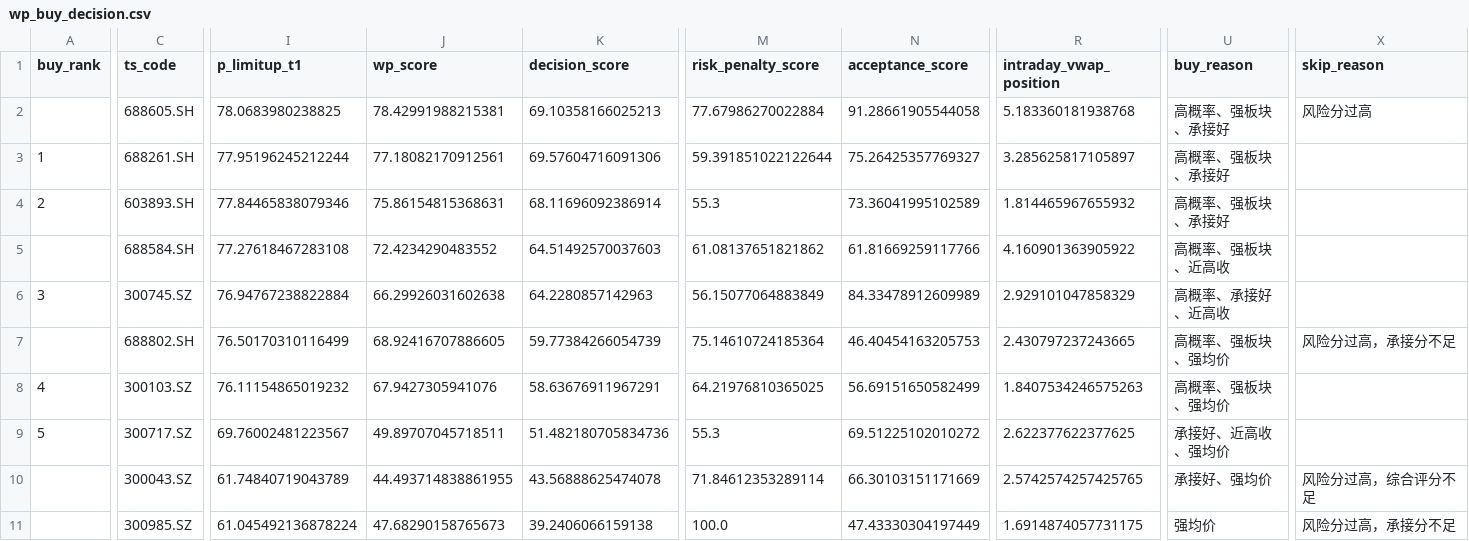
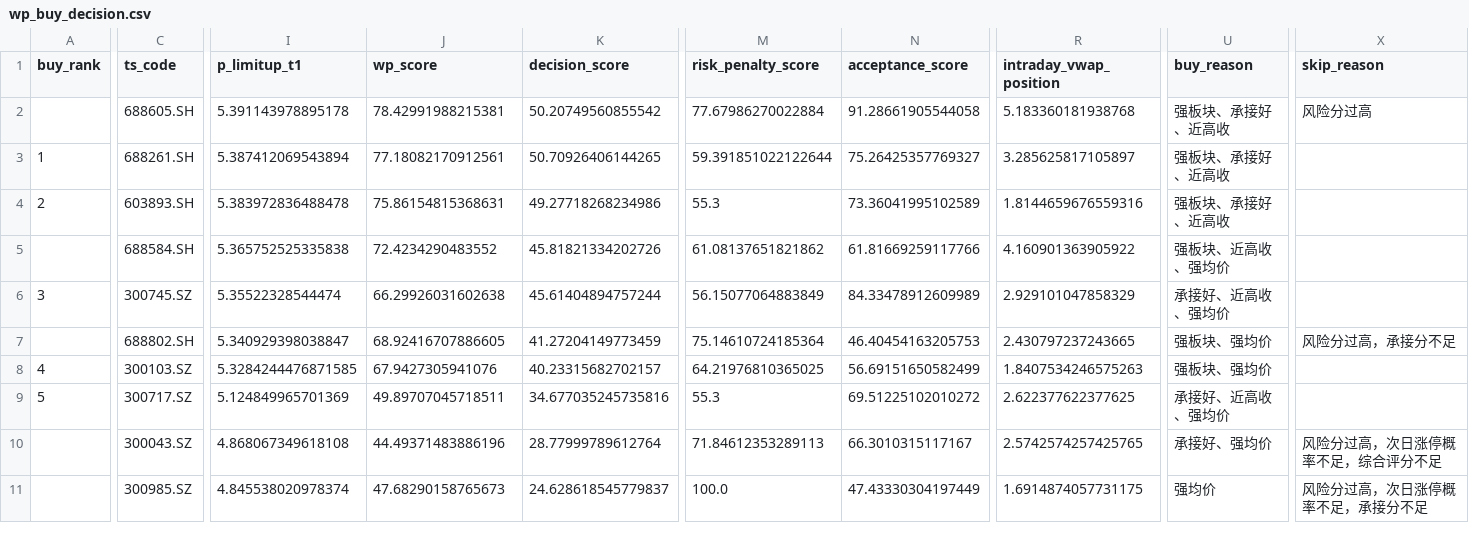
Before and after one commit to njedu2023-prog/WP, a CSV file: outputs/csv/wp_buy_decision.csv, drawn as a sheet; only a part is shown, gaps mark what is left out; the diff covers the shown part only; the diff names each change by its address in the sheet, - before the commit and + after, or states it on an @@ line.

```diff
--- a/outputs/csv/wp_buy_decision.csv
+++ b/outputs/csv/wp_buy_decision.csv
-I2 (p_limitup_t1): 78.0683980238825
+I2 (p_limitup_t1): 5.391143978895178
-K2 (decision_score): 69.10358166025213
+K2 (decision_score): 50.20749560855542
-U2:U4 (buy_reason): 高概率、强板块、承接好
+U2:U4 (buy_reason): 强板块、承接好、近高收
-I3 (p_limitup_t1): 77.95196245212244
+I3 (p_limitup_t1): 5.387412069543894
-K3 (decision_score): 69.57604716091306
+K3 (decision_score): 50.70926406144265
-I4 (p_limitup_t1): 77.84465838079346
+I4 (p_limitup_t1): 5.383972836488478
-K4 (decision_score): 68.11696092386914
+K4 (decision_score): 49.27718268234986
-R4 (intraday_vwap_position): 1.814465967655932
+R4 (intraday_vwap_position): 1.8144659676559316
-I5 (p_limitup_t1): 77.27618467283108
+I5 (p_limitup_t1): 5.365752525335838
-K5 (decision_score): 64.51492570037603
+K5 (decision_score): 45.81821334202726
-U5 (buy_reason): 高概率、强板块、近高收
+U5 (buy_reason): 强板块、近高收、强均价
-I6 (p_limitup_t1): 76.94767238822884
+I6 (p_limitup_t1): 5.35522328544474
-K6 (decision_score): 64.2280857142963
+K6 (decision_score): 45.61404894757244
-U6 (buy_reason): 高概率、承接好、近高收
+U6 (buy_reason): 承接好、近高收、强均价
-I7 (p_limitup_t1): 76.50170310116499
+I7 (p_limitup_t1): 5.340929398038847
-K7 (decision_score): 59.77384266054739
+K7 (decision_score): 41.27204149773459
-U7:U8 (buy_reason): 高概率、强板块、强均价
+U7:U8 (buy_reason): 强板块、强均价
-I8 (p_limitup_t1): 76.11154865019232
+I8 (p_limitup_t1): 5.3284244476871585
-K8 (decision_score): 58.63676911967291
+K8 (decision_score): 40.23315682702157
-I9 (p_limitup_t1): 69.76002481223567
+I9 (p_limitup_t1): 5.124849965701369
-K9 (decision_score): 51.482180705834736
+K9 (decision_score): 34.677035245735816
-I10 (p_limitup_t1): 61.74840719043789
+I10 (p_limitup_t1): 4.868067349618108
-J10 (wp_score): 44.493714838861955
+J10 (wp_score): 44.49371483886196
-K10 (decision_score): 43.56888625474078
+K10 (decision_score): 28.77999789612764
-M10 (risk_penalty_score): 71.84612353289114
+M10 (risk_penalty_score): 71.84612353289113
-N10 (acceptance_score): 66.30103151171669
+N10 (acceptance_score): 66.3010315117167
-X10 (skip_reason): 风险分过高，综合评分不足
+X10 (skip_reason): 风险分过高，次日涨停概率不足，综合评分不足
-I11 (p_limitup_t1): 61.045492136878224
+I11 (p_limitup_t1): 4.845538020978374
-K11 (decision_score): 39.2406066159138
+K11 (decision_score): 24.628618545779837
-X11 (skip_reason): 风险分过高，承接分不足
+X11 (skip_reason): 风险分过高，次日涨停概率不足，承接分不足
```
Also changed, not shown: 14 edited cells elsewhere in this file, outputs/csv/wp_buy_plan.csv, outputs/csv/wp_buy_plan_validation.csv, 17 other files.
